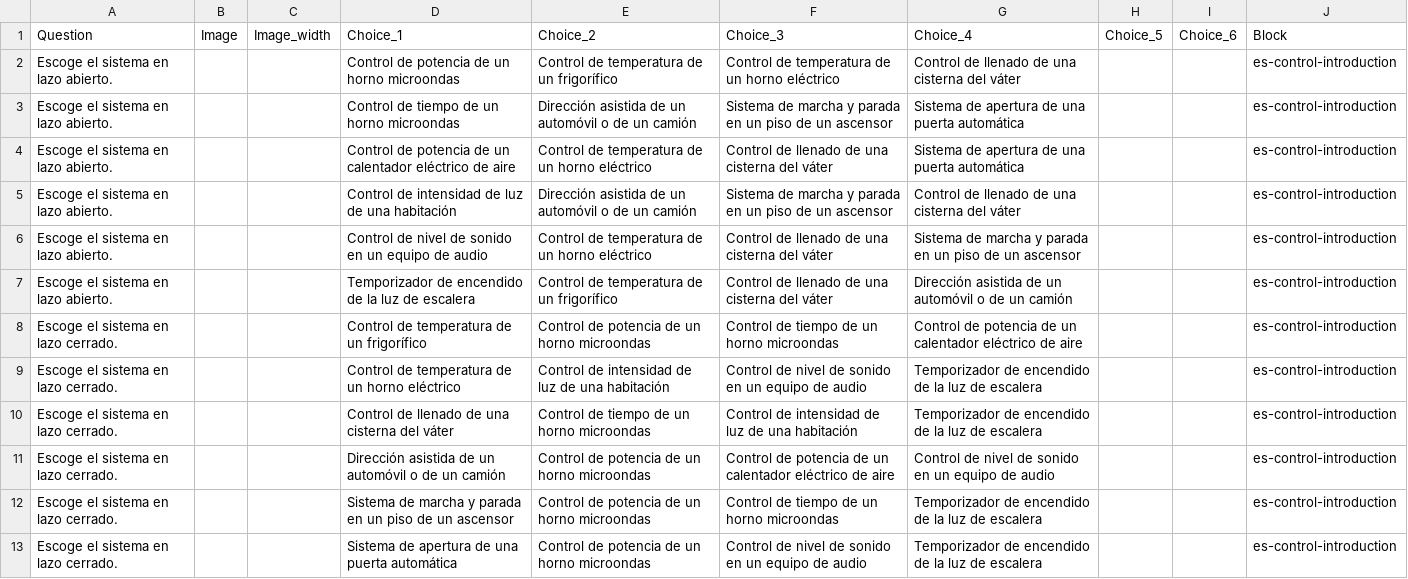
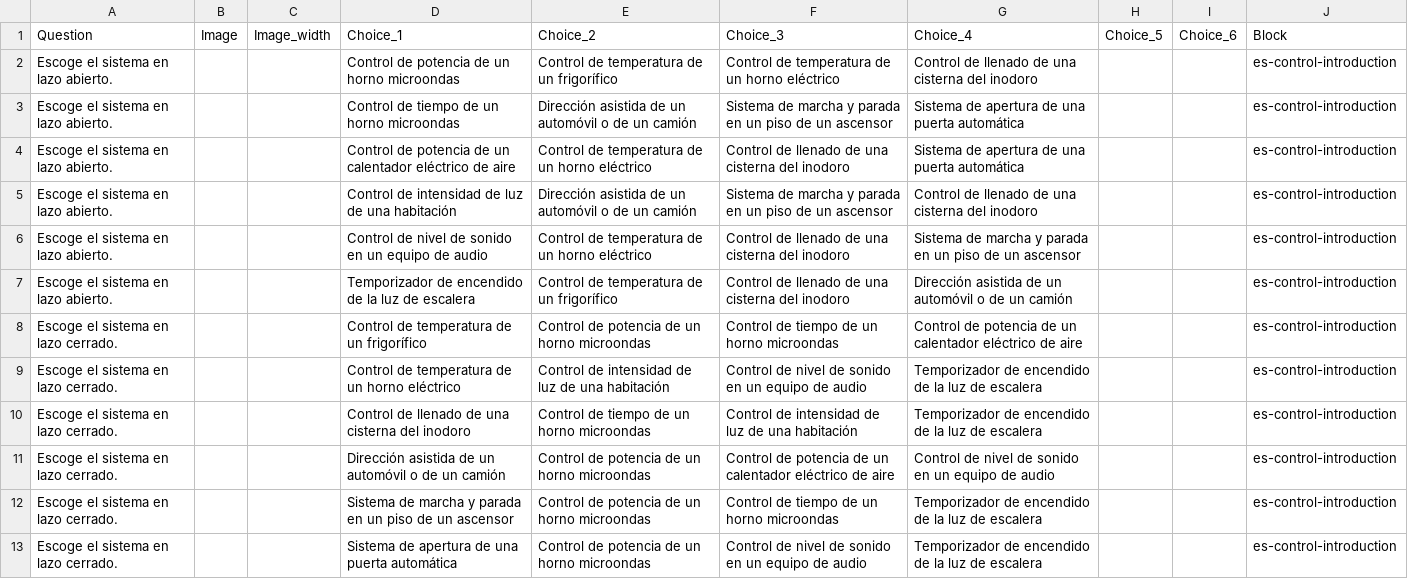
Before and after one commit to picuino/questionary, a CSV file: source-multichoice/build/es-control-introduction.csv, drawn as a sheet.

```diff
--- a/source-multichoice/build/es-control-introduction.csv
+++ b/source-multichoice/build/es-control-introduction.csv
@@ -1,11 +1,11 @@
 Question;Image;Image_width;Choice_1;Choice_2;Choice_3;Choice_4;Choice_5;Choice_6;Block
-"Escoge el sistema en lazo abierto.";"";"";"Control de potencia de un horno microondas";"Control de temperatura de un frigorífico";"Control de temperatura de un horno eléctrico";"Control de llenado de una cisterna del váter";"";"";"es-control-introduction"
+"Escoge el sistema en lazo abierto.";"";"";"Control de potencia de un horno microondas";"Control de temperatura de un frigorífico";"Control de temperatura de un horno eléctrico";"Control de llenado de una cisterna del inodoro";"";"";"es-control-introduction"
 "Escoge el sistema en lazo abierto.";"";"";"Control de tiempo de un horno microondas";"Dirección asistida de un automóvil o de un camión";"Sistema de marcha y parada en un piso de un ascensor";"Sistema de apertura de una puerta automática";"";"";"es-control-introduction"
-"Escoge el sistema en lazo abierto.";"";"";"Control de potencia de un calentador eléctrico de aire";"Control de temperatura de un horno eléctrico";"Control de llenado de una cisterna del váter";"Sistema de apertura de una puerta automática";"";"";"es-control-introduction"
-"Escoge el sistema en lazo abierto.";"";"";"Control de intensidad de luz de una habitación";"Dirección asistida de un automóvil o de un camión";"Sistema de marcha y parada en un piso de un ascensor";"Control de llenado de una cisterna del váter";"";"";"es-control-introduction"
-"Escoge el sistema en lazo abierto.";"";"";"Control de nivel de sonido en un equipo de audio";"Control de temperatura de un horno eléctrico";"Control de llenado de una cisterna del váter";"Sistema de marcha y parada en un piso de un ascensor";"";"";"es-control-introduction"
-"Escoge el sistema en lazo abierto.";"";"";"Temporizador de encendido de la luz de escalera";"Control de temperatura de un frigorífico";"Control de llenado de una cisterna del váter";"Dirección asistida de un automóvil o de un camión";"";"";"es-control-introduction"
+"Escoge el sistema en lazo abierto.";"";"";"Control de potencia de un calentador eléctrico de aire";"Control de temperatura de un horno eléctrico";"Control de llenado de una cisterna del inodoro";"Sistema de apertura de una puerta automática";"";"";"es-control-introduction"
+"Escoge el sistema en lazo abierto.";"";"";"Control de intensidad de luz de una habitación";"Dirección asistida de un automóvil o de un camión";"Sistema de marcha y parada en un piso de un ascensor";"Control de llenado de una cisterna del inodoro";"";"";"es-control-introduction"
+"Escoge el sistema en lazo abierto.";"";"";"Control de nivel de sonido en un equipo de audio";"Control de temperatura de un horno eléctrico";"Control de llenado de una cisterna del inodoro";"Sistema de marcha y parada en un piso de un ascensor";"";"";"es-control-introduction"
+"Escoge el sistema en lazo abierto.";"";"";"Temporizador de encendido de la luz de escalera";"Control de temperatura de un frigorífico";"Control de llenado de una cisterna del inodoro";"Dirección asistida de un automóvil o de un camión";"";"";"es-control-introduction"
 "Escoge el sistema en lazo cerrado.";"";"";"Control de temperatura de un frigorífico";"Control de potencia de un horno microondas";"Control de tiempo de un horno microondas";"Control de potencia de un calentador eléctrico de aire";"";"";"es-control-introduction"
 "Escoge el sistema en lazo cerrado.";"";"";"Control de temperatura de un horno eléctrico";"Control de intensidad de luz de una habitación";"Control de nivel de sonido en un equipo de audio";"Temporizador de encendido de la luz de escalera";"";"";"es-control-introduction"
-"Escoge el sistema en lazo cerrado.";"";"";"Control de llenado de una cisterna del váter";"Control de tiempo de un horno microondas";"Control de intensidad de luz de una habitación";"Temporizador de encendido de la luz de escalera";"";"";"es-control-introduction"
+"Escoge el sistema en lazo cerrado.";"";"";"Control de llenado de una cisterna del inodoro";"Control de tiempo de un horno microondas";"Control de intensidad de luz de una habitación";"Temporizador de encendido de la luz de escalera";"";"";"es-control-introduction"
 "Escoge el sistema en lazo cerrado.";"";"";"Dirección asistida de un automóvil o de un camión";"Control de potencia de un horno microondas";"Control de potencia de un calentador eléctrico de aire";"Control de nivel de sonido en un equipo de audio";"";"";"es-control-introduction"
```
Also changed, not shown: source-multichoice/build/es-machines-transformation1.csv, source-multichoice/build/es-technology-society-objects-4.csv, 43 other files.
